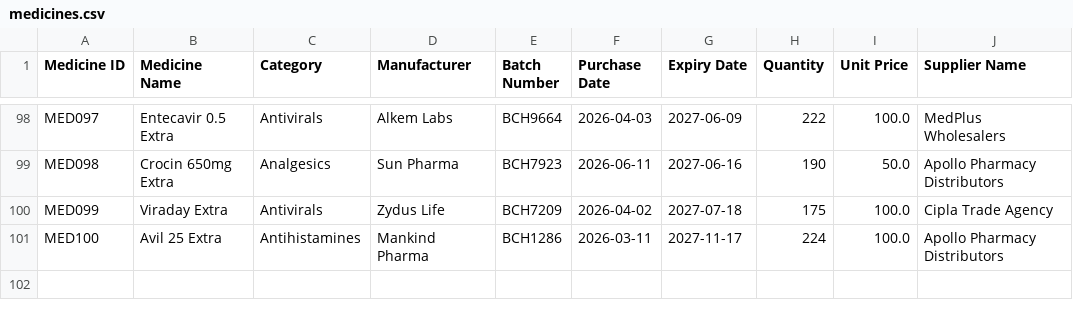
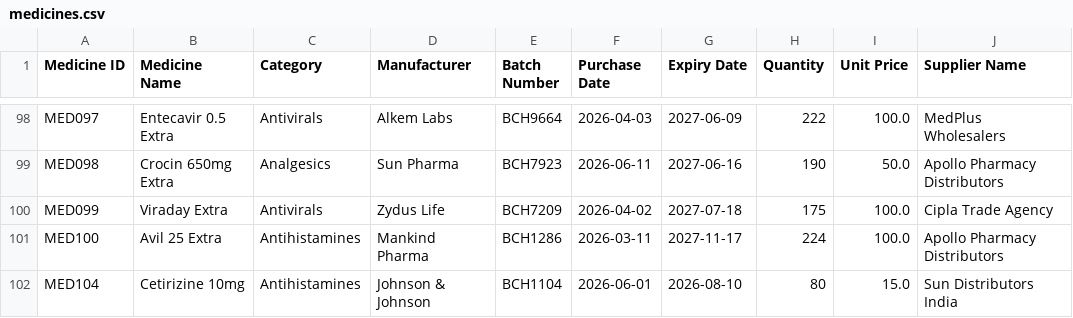
Before and after one commit to srivasthavchennoori94-png/MedicalStoreInventorySystem, a CSV file: data/medicines.csv, drawn as a sheet; only a part is shown, gaps mark what is left out.

```diff
--- a/data/medicines.csv
+++ b/data/medicines.csv
@@ -101 +101,2 @@ MED099,Viraday Extra,Antivirals,Zydus Life,BCH7209,2026-04-02,2027-07-18,175,100
 MED100,Avil 25 Extra,Antihistamines,Mankind Pharma,BCH1286,2026-03-11,2027-11-17,224,100.0,Apollo Pharmacy Distributors
+MED104,Cetirizine 10mg,Antihistamines,Johnson & Johnson,BCH1104,2026-06-01,2026-08-10,80,15.0,Sun Distributors India
```
Also changed, not shown: 15 other files.
